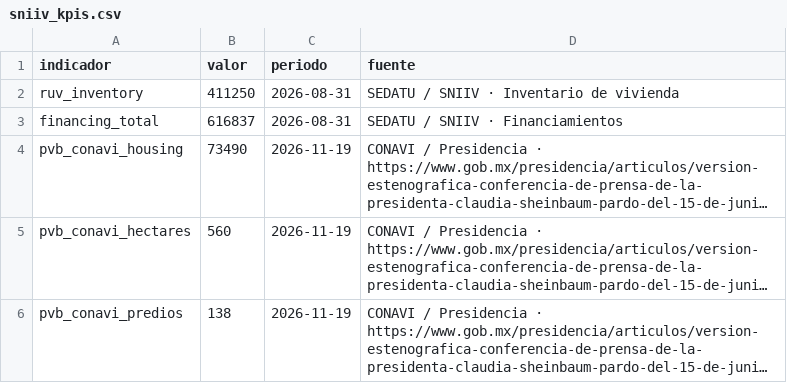
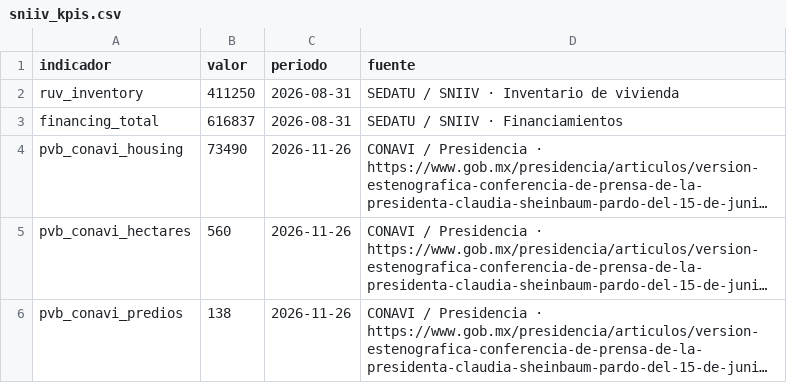
Before and after one commit to yaelaer144/Indicadores-vivienda-mexico, a CSV file: sniiv_kpis.csv, drawn as a sheet; long unchanged cells end in …; the diff names each change by its address in the sheet, - before the commit and + after, or states it on an @@ line.

```diff
--- a/sniiv_kpis.csv
+++ b/sniiv_kpis.csv
-C4:C6 (periodo): 2026-11-19
+C4:C6 (periodo): 2026-11-26
```
Also changed, not shown: pvb_avance.csv, 4 other files.
